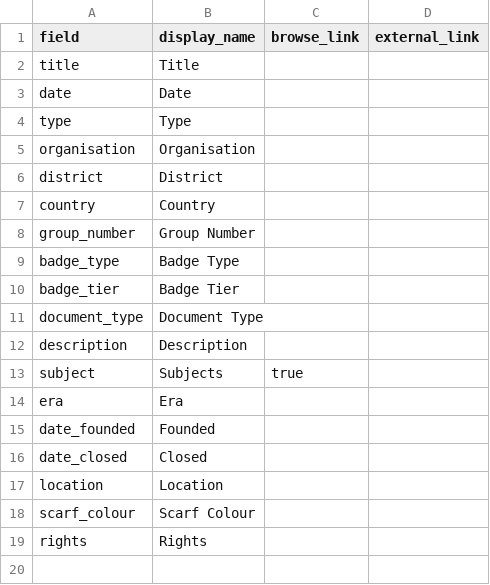
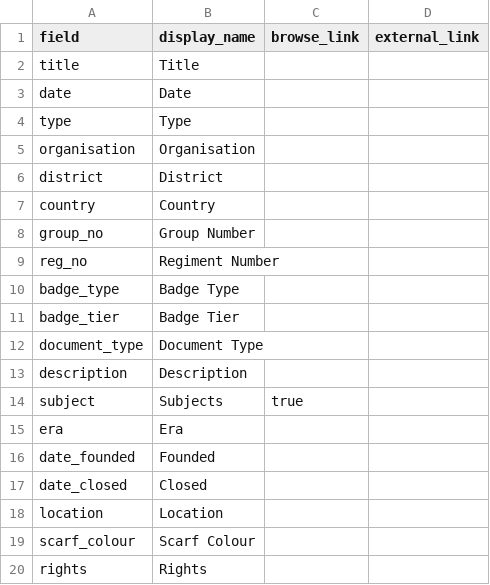
Before and after one commit to CreativeCoderOfficial/bso-heritage-site, a CSV file: _data/config-metadata.csv, drawn as a sheet.

```diff
--- a/_data/config-metadata.csv
+++ b/_data/config-metadata.csv
@@ -7,3 +7,4 @@ district,District,,
 country,Country,,
-group_number,Group Number,,
+group_no,Group Number,,
+reg_no,Regiment Number,,
 badge_type,Badge Type,,
```
Also changed, not shown: _data/config-search.csv, 7 other files.
